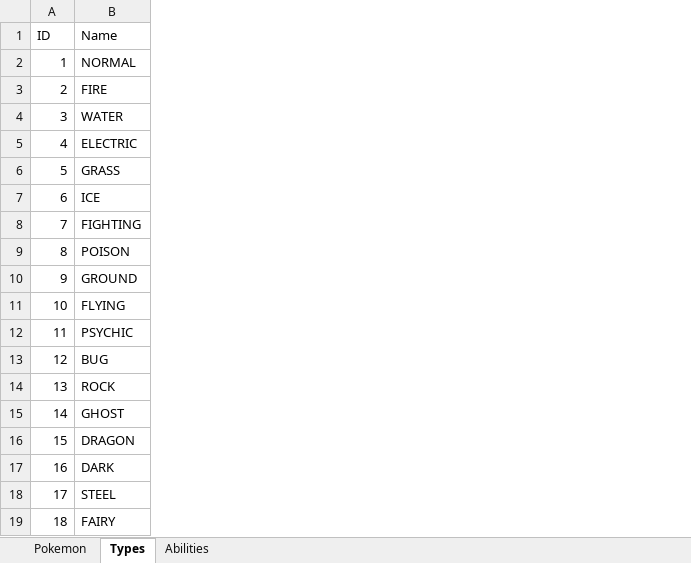
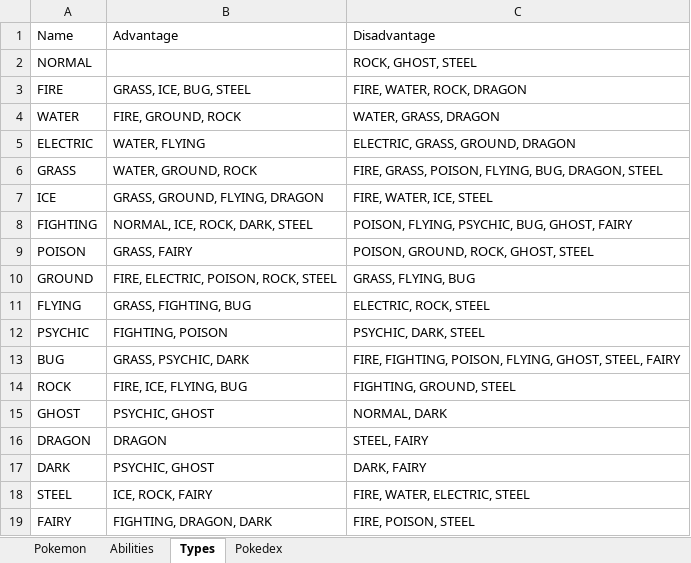
Before and after one commit to Hamel103/PokemonDB, an Excel workbook: PokemonCSV.xlsx, sheet Types, drawn as a sheet; values as stored, in another font and other column widths than the file's, no borders; removed rows and columns are numbered as before the commit, all else as after; the diff names each change by its address in the sheet, - before the commit and + after, or states it on an @@ line.

```diff
--- a/PokemonCSV.xlsx (sheet Types)
+++ b/PokemonCSV.xlsx (sheet Types)
+sheet tab: Pokedex
@@ sheet tab order changed: Pokemon | Abilities | Types | Pokedex @@
-column A, rows 1-19: ID | 1 | 2 | 3 | 4 | 5 | 6 | 7 | 8 | 9 | 10 | 11 | 12 | 13 | 14 | 15 | 16 | 17 | 18
+column B, rows 1-19: Advantage |  | GRASS, ICE, BUG, STEEL | FIRE, GROUND, ROCK | WATER, FLYING | WATER, GROUND, ROCK | GRASS, GROUND, FLYING, DRAGON | NORMAL, ICE, ROCK, DARK, STEEL | GRASS, FAIRY | FIRE, ELECTRIC, POISON, ROCK, STEEL | GRASS, FIGHTING, BUG | FIGHTING, POISON | GRASS, PSYCHIC, DARK | FIRE, ICE, FLYING, BUG | PSYCHIC, GHOST | DRAGON | PSYCHIC, GHOST | ICE, ROCK, FAIRY | FIGHTING, DRAGON, DARK
+column C, rows 1-19: Disadvantage | ROCK, GHOST, STEEL | FIRE, WATER, ROCK, DRAGON | WATER, GRASS, DRAGON | ELECTRIC, GRASS, GROUND, DRAGON | FIRE, GRASS, POISON, FLYING, BUG, DRAGON, STEEL | FIRE, WATER, ICE, STEEL | POISON, FLYING, PSYCHIC, BUG, GHOST, FAIRY | POISON, GROUND, ROCK, GHOST, STEEL | GRASS, FLYING, BUG | ELECTRIC, ROCK, STEEL | PSYCHIC, DARK, STEEL | FIRE, FIGHTING, POISON, FLYING, GHOST, STEEL, FAIRY | FIGHTING, GROUND, STEEL | NORMAL, DARK | STEEL, FAIRY | DARK, FAIRY | FIRE, WATER, ELECTRIC, STEEL | FIRE, POISON, STEEL
```
Also changed, not shown: sheet Pokemon, sheet Abilities.
